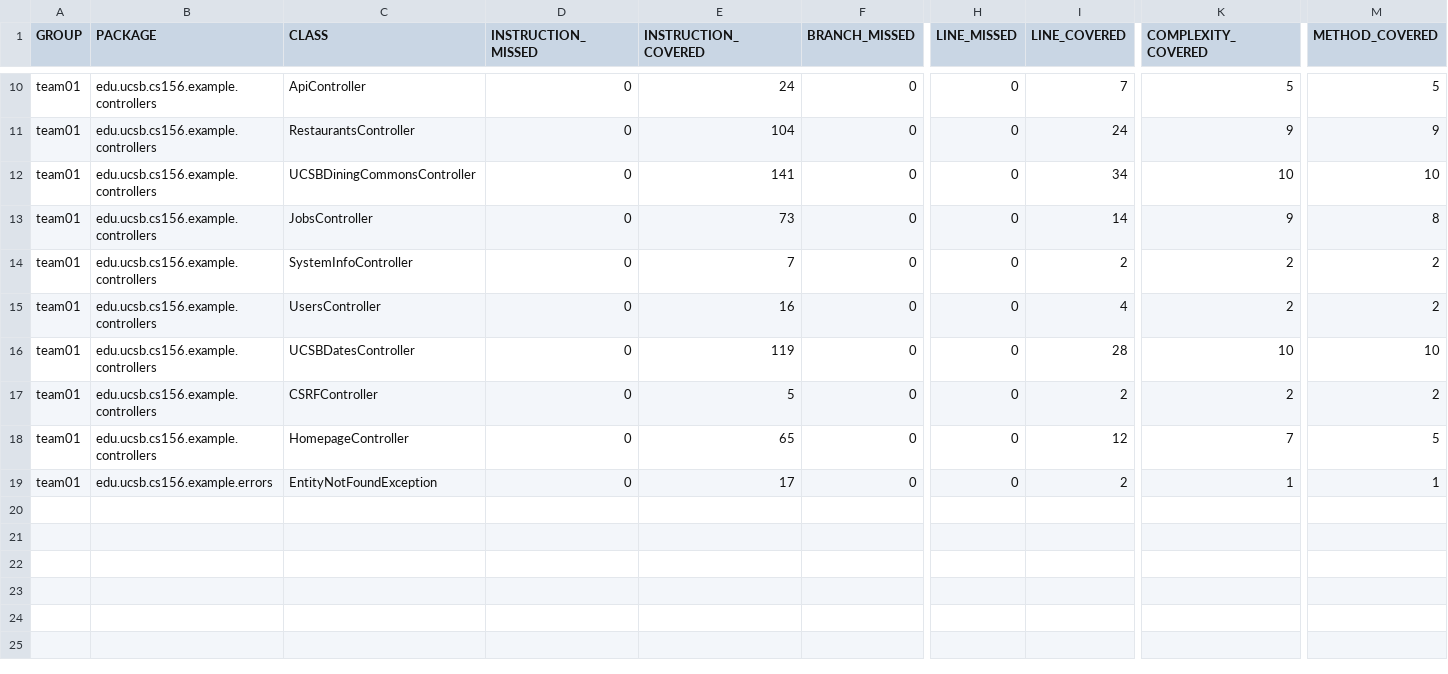
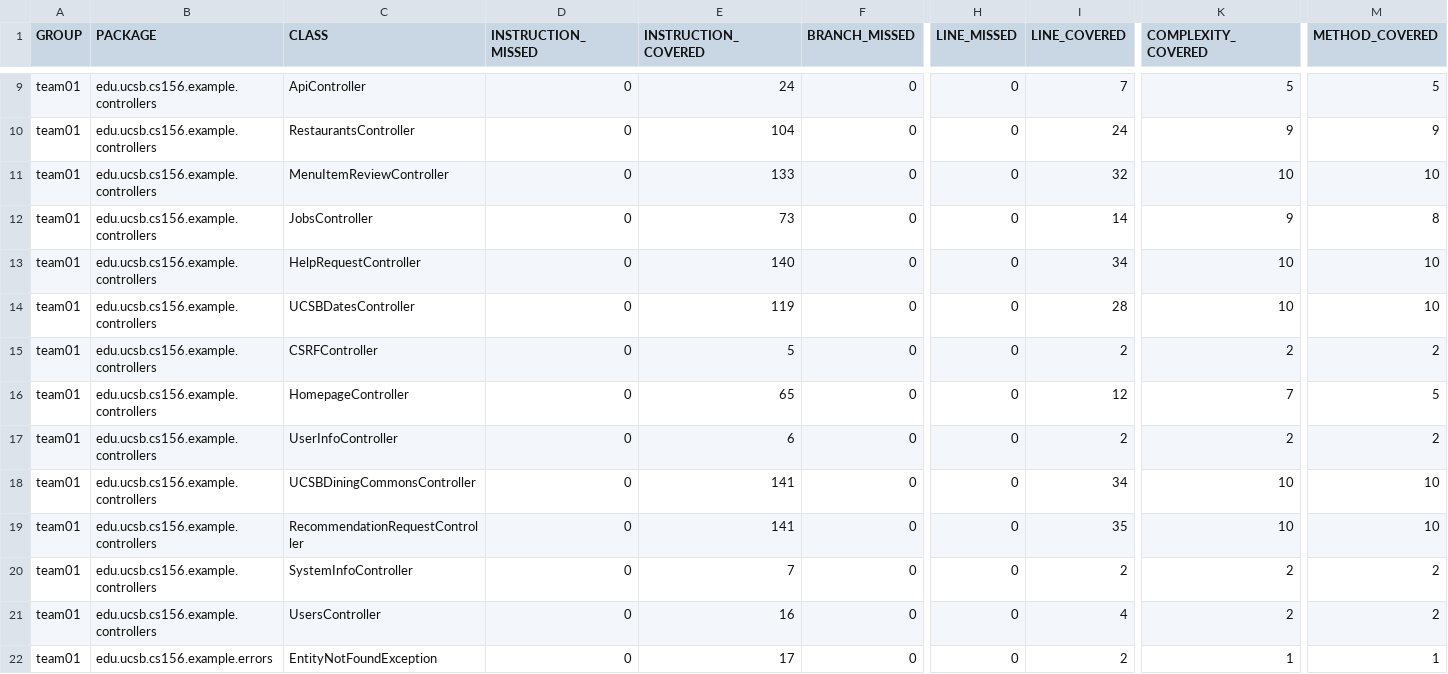
Before and after one commit to ucsb-cs156-f26/team01-f26-09, a CSV file: jacoco/jacoco.csv, drawn as a sheet; only a part is shown, gaps mark what is left out; addresses are those after the commit; rows hold the shown columns only; the diff covers the shown part only; the diff names each change by its address in the sheet, - before the commit and + after, or states it on an @@ line.

Commit message:
Deploying to gh-pages from @ ucsb-cs156-f26/team01-f26-09@ff5c42da6c513189106f0772670a7d4d932bb64f 🚀

```diff
--- a/jacoco/jacoco.csv
+++ b/jacoco/jacoco.csv
-C11 (CLASS): UCSBDiningCommonsController
+C11 (CLASS): MenuItemReviewController
-E11 (INSTRUCTION_COVERED): 141
+E11 (INSTRUCTION_COVERED): 133
-I11 (LINE_COVERED): 34
+I11 (LINE_COVERED): 32
-C13 (CLASS): UsersController
+C13 (CLASS): HelpRequestController
-E13 (INSTRUCTION_COVERED): 16
+E13 (INSTRUCTION_COVERED): 140
-I13 (LINE_COVERED): 4
+I13 (LINE_COVERED): 34
-K13 (COMPLEXITY_COVERED): 2
+K13 (COMPLEXITY_COVERED): 10
-M13 (METHOD_COVERED): 2
+M13 (METHOD_COVERED): 10
@@ row 9 moved to row 17: team01 @@
+row 18: team01 | edu.ucsb.cs156.example.controllers | UCSBDiningCommonsController | 0 | 141 | 0 | 0 | 34 | 10 | 10
+row 19: team01 | edu.ucsb.cs156.example.controllers | RecommendationRequestController | 0 | 141 | 0 | 0 | 35 | 10 | 10
@@ row 14 moved to row 20: team01 @@
+row 21: team01 | edu.ucsb.cs156.example.controllers | UsersController | 0 | 16 | 0 | 0 | 4 | 2 | 2
```
Also changed, not shown: 2 moved rows elsewhere in this file, 11 other files.
